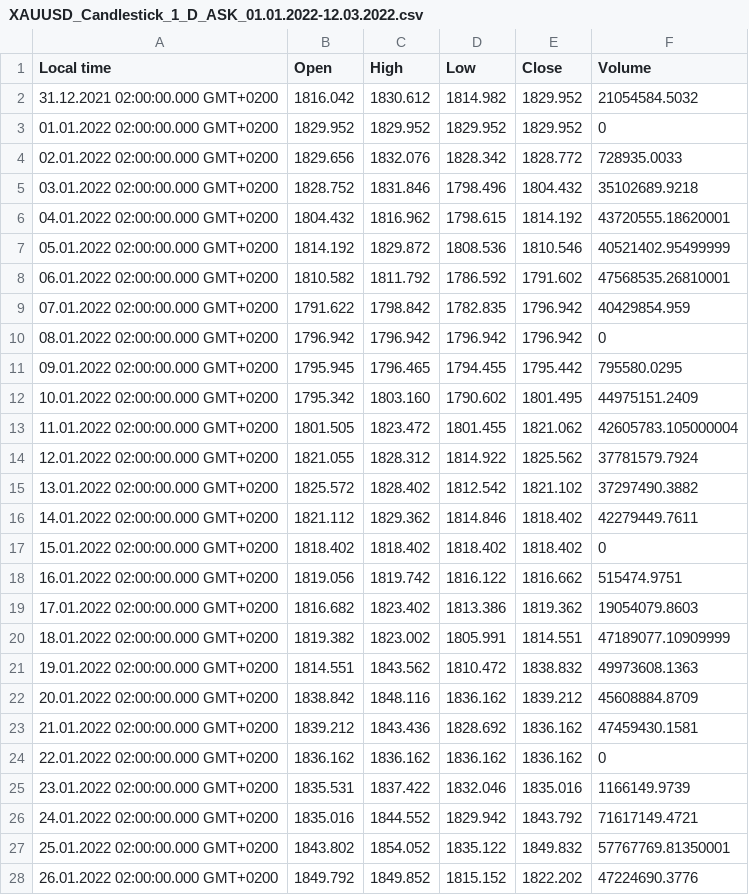
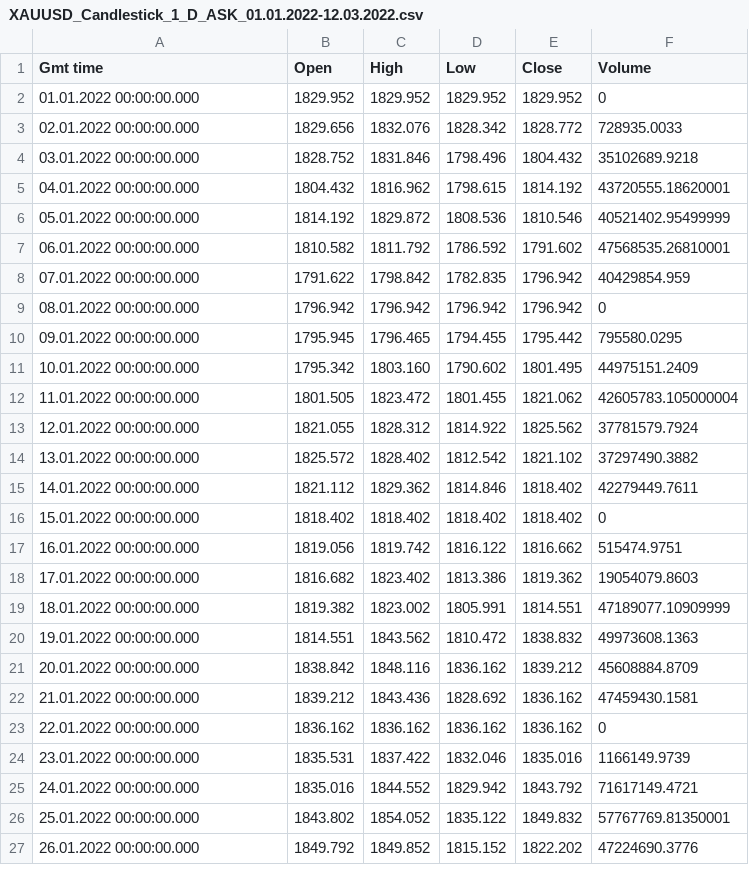
Before and after one commit to MGaulia/PD, a CSV file: raw_data/XAUUSD_Candlestick_1_D_ASK_01.01.2022-12.03.2022.csv, drawn as a sheet; only a part is shown; the diff covers the shown part only.

```diff
--- a/raw_data/XAUUSD_Candlestick_1_D_ASK_01.01.2022-12.03.2022.csv
+++ b/raw_data/XAUUSD_Candlestick_1_D_ASK_01.01.2022-12.03.2022.csv
@@ -1,28 +1,27 @@
-Local time,Open,High,Low,Close,Volume
-31.12.2021 02:00:00.000 GMT+0200,1816.042,1830.612,1814.982,1829.952,21054584.5032
-01.01.2022 02:00:00.000 GMT+0200,1829.952,1829.952,1829.952,1829.952,0
-02.01.2022 02:00:00.000 GMT+0200,1829.656,1832.076,1828.342,1828.772,728935.0033
-03.01.2022 02:00:00.000 GMT+0200,1828.752,1831.846,1798.496,1804.432,35102689.9218
-04.01.2022 02:00:00.000 GMT+0200,1804.432,1816.962,1798.615,1814.192,43720555.18620001
-05.01.2022 02:00:00.000 GMT+0200,1814.192,1829.872,1808.536,1810.546,40521402.95499999
-06.01.2022 02:00:00.000 GMT+0200,1810.582,1811.792,1786.592,1791.602,47568535.26810001
-07.01.2022 02:00:00.000 GMT+0200,1791.622,1798.842,1782.835,1796.942,40429854.959
-08.01.2022 02:00:00.000 GMT+0200,1796.942,1796.942,1796.942,1796.942,0
-09.01.2022 02:00:00.000 GMT+0200,1795.945,1796.465,1794.455,1795.442,795580.0295
-10.01.2022 02:00:00.000 GMT+0200,1795.342,1803.160,1790.602,1801.495,44975151.2409
-11.01.2022 02:00:00.000 GMT+0200,1801.505,1823.472,1801.455,1821.062,42605783.105000004
-12.01.2022 02:00:00.000 GMT+0200,1821.055,1828.312,1814.922,1825.562,37781579.7924
-13.01.2022 02:00:00.000 GMT+0200,1825.572,1828.402,1812.542,1821.102,37297490.3882
-14.01.2022 02:00:00.000 GMT+0200,1821.112,1829.362,1814.846,1818.402,42279449.7611
-15.01.2022 02:00:00.000 GMT+0200,1818.402,1818.402,1818.402,1818.402,0
-16.01.2022 02:00:00.000 GMT+0200,1819.056,1819.742,1816.122,1816.662,515474.9751
-17.01.2022 02:00:00.000 GMT+0200,1816.682,1823.402,1813.386,1819.362,19054079.8603
-18.01.2022 02:00:00.000 GMT+0200,1819.382,1823.002,1805.991,1814.551,47189077.10909999
-19.01.2022 02:00:00.000 GMT+0200,1814.551,1843.562,1810.472,1838.832,49973608.1363
-20.01.2022 02:00:00.000 GMT+0200,1838.842,1848.116,1836.162,1839.212,45608884.8709
-21.01.2022 02:00:00.000 GMT+0200,1839.212,1843.436,1828.692,1836.162,47459430.1581
-22.01.2022 02:00:00.000 GMT+0200,1836.162,1836.162,1836.162,1836.162,0
-23.01.2022 02:00:00.000 GMT+0200,1835.531,1837.422,1832.046,1835.016,1166149.9739
-24.01.2022 02:00:00.000 GMT+0200,1835.016,1844.552,1829.942,1843.792,71617149.4721
-25.01.2022 02:00:00.000 GMT+0200,1843.802,1854.052,1835.122,1849.832,57767769.81350001
-26.01.2022 02:00:00.000 GMT+0200,1849.792,1849.852,1815.152,1822.202,47224690.3776
+Gmt time,Open,High,Low,Close,Volume
+01.01.2022 00:00:00.000,1829.952,1829.952,1829.952,1829.952,0
+02.01.2022 00:00:00.000,1829.656,1832.076,1828.342,1828.772,728935.0033
+03.01.2022 00:00:00.000,1828.752,1831.846,1798.496,1804.432,35102689.9218
+04.01.2022 00:00:00.000,1804.432,1816.962,1798.615,1814.192,43720555.18620001
+05.01.2022 00:00:00.000,1814.192,1829.872,1808.536,1810.546,40521402.95499999
+06.01.2022 00:00:00.000,1810.582,1811.792,1786.592,1791.602,47568535.26810001
+07.01.2022 00:00:00.000,1791.622,1798.842,1782.835,1796.942,40429854.959
+08.01.2022 00:00:00.000,1796.942,1796.942,1796.942,1796.942,0
+09.01.2022 00:00:00.000,1795.945,1796.465,1794.455,1795.442,795580.0295
+10.01.2022 00:00:00.000,1795.342,1803.160,1790.602,1801.495,44975151.2409
+11.01.2022 00:00:00.000,1801.505,1823.472,1801.455,1821.062,42605783.105000004
+12.01.2022 00:00:00.000,1821.055,1828.312,1814.922,1825.562,37781579.7924
+13.01.2022 00:00:00.000,1825.572,1828.402,1812.542,1821.102,37297490.3882
+14.01.2022 00:00:00.000,1821.112,1829.362,1814.846,1818.402,42279449.7611
+15.01.2022 00:00:00.000,1818.402,1818.402,1818.402,1818.402,0
+16.01.2022 00:00:00.000,1819.056,1819.742,1816.122,1816.662,515474.9751
+17.01.2022 00:00:00.000,1816.682,1823.402,1813.386,1819.362,19054079.8603
+18.01.2022 00:00:00.000,1819.382,1823.002,1805.991,1814.551,47189077.10909999
+19.01.2022 00:00:00.000,1814.551,1843.562,1810.472,1838.832,49973608.1363
+20.01.2022 00:00:00.000,1838.842,1848.116,1836.162,1839.212,45608884.8709
+21.01.2022 00:00:00.000,1839.212,1843.436,1828.692,1836.162,47459430.1581
+22.01.2022 00:00:00.000,1836.162,1836.162,1836.162,1836.162,0
+23.01.2022 00:00:00.000,1835.531,1837.422,1832.046,1835.016,1166149.9739
+24.01.2022 00:00:00.000,1835.016,1844.552,1829.942,1843.792,71617149.4721
+25.01.2022 00:00:00.000,1843.802,1854.052,1835.122,1849.832,57767769.81350001
+26.01.2022 00:00:00.000,1849.792,1849.852,1815.152,1822.202,47224690.3776
```
Also changed, not shown: 45 edited cells elsewhere in this file, raw_data/SPY.USUSD_Candlestick_1_D_ASK_01.01.2022-12.03.2022.csv, raw_data/SPY.USUSD_Candlestick_1_D_BID_01.01.2022-12.03.2022.csv, 13 other files.
